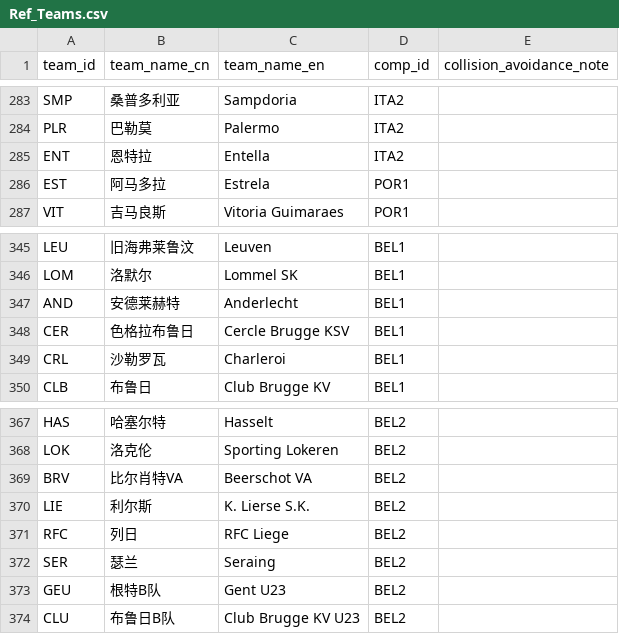
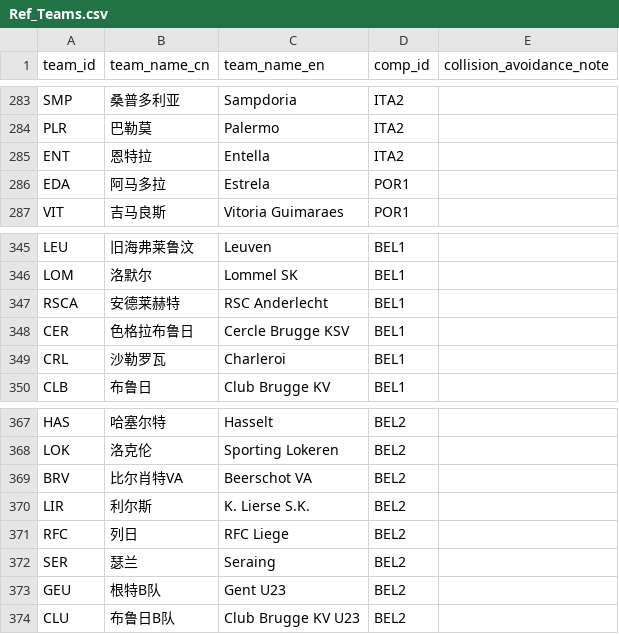
Before and after one commit to ethan-0625/MCO-Sports-Alpha-Research, a CSV file: Ref_Teams.csv, drawn as a sheet; only a part is shown, gaps mark what is left out.

```diff
--- a/Ref_Teams.csv
+++ b/Ref_Teams.csv
@@ -285,3 +285,3 @@ PLR,巴勒莫,Palermo,ITA2,
 ENT,恩特拉,Entella,ITA2,
-EST,阿马多拉,Estrela,POR1,
+EDA,阿马多拉,Estrela,POR1,
 VIT,吉马良斯,Vitoria Guimaraes,POR1,
@@ -346,3 +346,3 @@ LEU,旧海弗莱鲁汶,Leuven,BEL1,
 LOM,洛默尔,Lommel SK,BEL1,
-AND,安德莱赫特,Anderlecht,BEL1,
+RSCA,安德莱赫特,RSC Anderlecht,BEL1,
 CER,色格拉布鲁日,Cercle Brugge KSV,BEL1,
@@ -369,3 +369,3 @@ LOK,洛克伦,Sporting Lokeren,BEL2,
 BRV,比尔肖特VA,Beerschot VA,BEL2,
-LIE,利尔斯,K. Lierse S.K.,BEL2,
+LIR,利尔斯,K. Lierse S.K.,BEL2,
 RFC,列日,RFC Liege,BEL2,
```
Also changed, not shown: Ref_Competitions.csv, V2_Discretionary_Ledger.csv.
